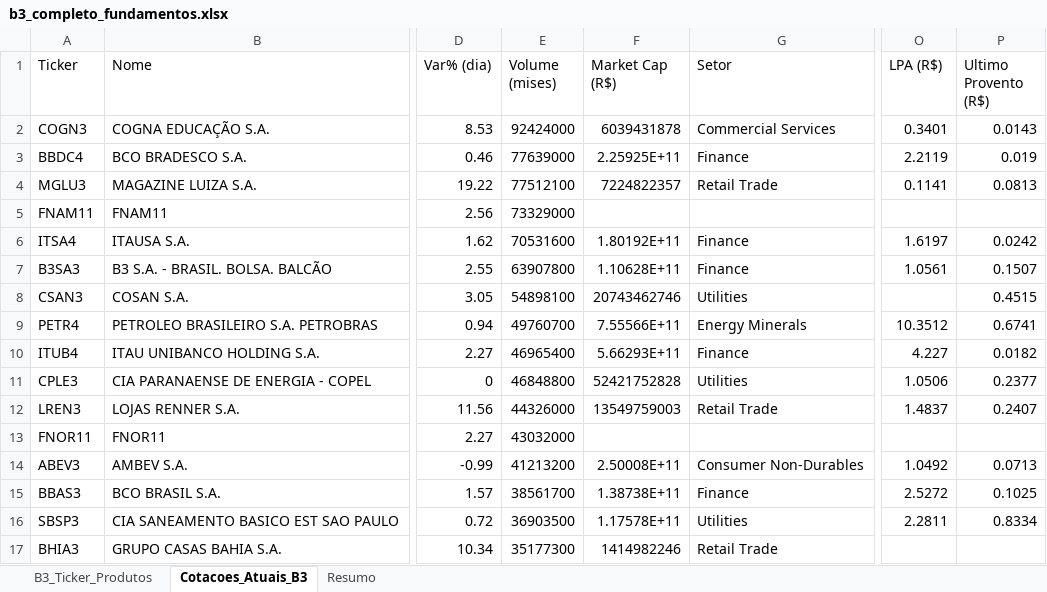
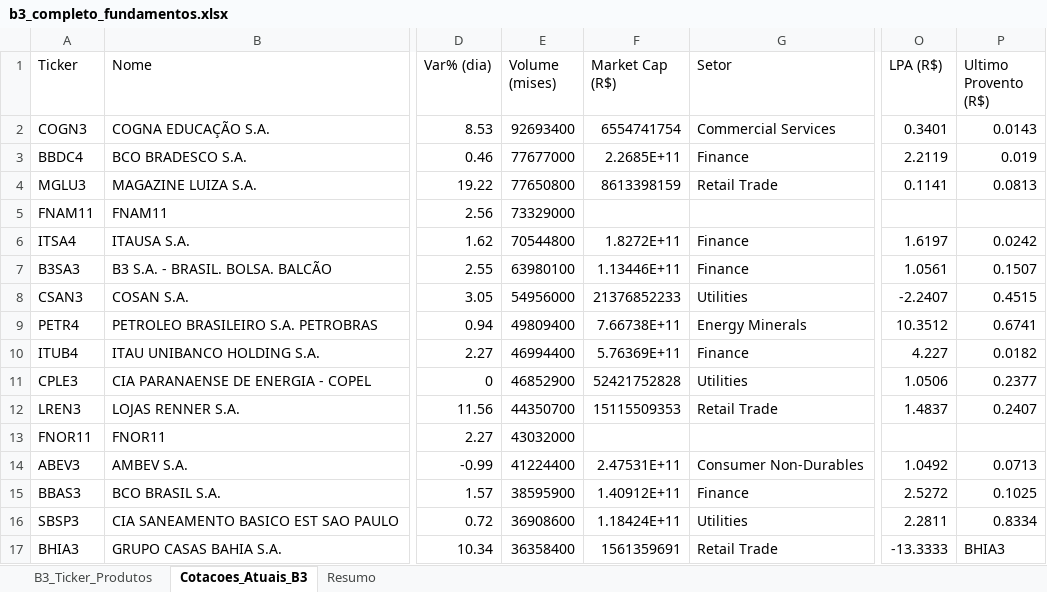
Before and after one commit to gratinomaster/dinheiro, an Excel workbook: b3_completo_fundamentos.xlsx, sheet Cotacoes_Atuais_B3, drawn as a sheet; only a part is shown, gaps mark what is left out; values as stored, in another font and other column widths than the file's, no borders; the diff covers the shown part only; the diff names each change by its address in the sheet, - before the commit and + after, or states it on an @@ line.

```diff
--- a/b3_completo_fundamentos.xlsx (sheet Cotacoes_Atuais_B3)
+++ b/b3_completo_fundamentos.xlsx (sheet Cotacoes_Atuais_B3)
-E2 (Volume (mises)): 92424000
+E2 (Volume (mises)): 92693400
-F2 (Market Cap (R$)): 6039431878
+F2 (Market Cap (R$)): 6554741754
-E3 (Volume (mises)): 77639000
+E3 (Volume (mises)): 77677000
-F3 (Market Cap (R$)): 2.25925E+11
+F3 (Market Cap (R$)): 2.2685E+11
-E4 (Volume (mises)): 77512100
+E4 (Volume (mises)): 77650800
-F4 (Market Cap (R$)): 7224822357
+F4 (Market Cap (R$)): 8613398159
-E6 (Volume (mises)): 70531600
+E6 (Volume (mises)): 70544800
-F6 (Market Cap (R$)): 1.80192E+11
+F6 (Market Cap (R$)): 1.8272E+11
-E7 (Volume (mises)): 63907800
+E7 (Volume (mises)): 63980100
-F7 (Market Cap (R$)): 1.10628E+11
+F7 (Market Cap (R$)): 1.13446E+11
-E8 (Volume (mises)): 54898100
+E8 (Volume (mises)): 54956000
-F8 (Market Cap (R$)): 20743462746
+F8 (Market Cap (R$)): 21376852233
-O8 (LPA (R$)): (empty)
+O8 (LPA (R$)): -2.2407
-E9 (Volume (mises)): 49760700
+E9 (Volume (mises)): 49809400
-F9 (Market Cap (R$)): 7.55566E+11
+F9 (Market Cap (R$)): 7.66738E+11
-E10 (Volume (mises)): 46965400
+E10 (Volume (mises)): 46994400
-F10 (Market Cap (R$)): 5.66293E+11
+F10 (Market Cap (R$)): 5.76369E+11
-E11 (Volume (mises)): 46848800
+E11 (Volume (mises)): 46852900
-E12 (Volume (mises)): 44326000
+E12 (Volume (mises)): 44350700
-F12 (Market Cap (R$)): 13549759003
+F12 (Market Cap (R$)): 15115509353
-E14 (Volume (mises)): 41213200
+E14 (Volume (mises)): 41224400
-F14 (Market Cap (R$)): 2.50008E+11
+F14 (Market Cap (R$)): 2.47531E+11
-E15 (Volume (mises)): 38561700
+E15 (Volume (mises)): 38595900
-F15 (Market Cap (R$)): 1.38738E+11
+F15 (Market Cap (R$)): 1.40912E+11
-E16 (Volume (mises)): 36903500
+E16 (Volume (mises)): 36908600
-F16 (Market Cap (R$)): 1.17578E+11
+F16 (Market Cap (R$)): 1.18424E+11
-E17 (Volume (mises)): 35177300
+E17 (Volume (mises)): 36358400
-F17 (Market Cap (R$)): 1414982246
+F17 (Market Cap (R$)): 1561359691
-O17 (LPA (R$)): (empty)
+O17 (LPA (R$)): -13.3333
-P17 (Ultimo Provento (R$)): (empty)
+P17 (Ultimo Provento (R$)): BHIA3
```
Also changed, not shown: 7 added rows and 1900 edited cells elsewhere in this sheet, sheet Resumo.
